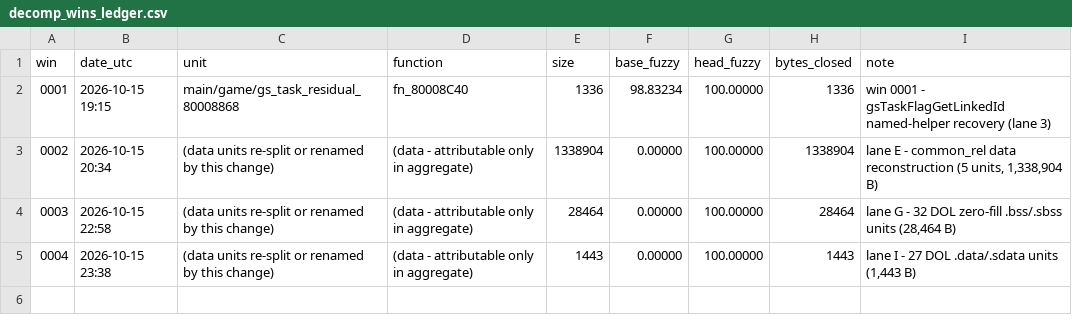
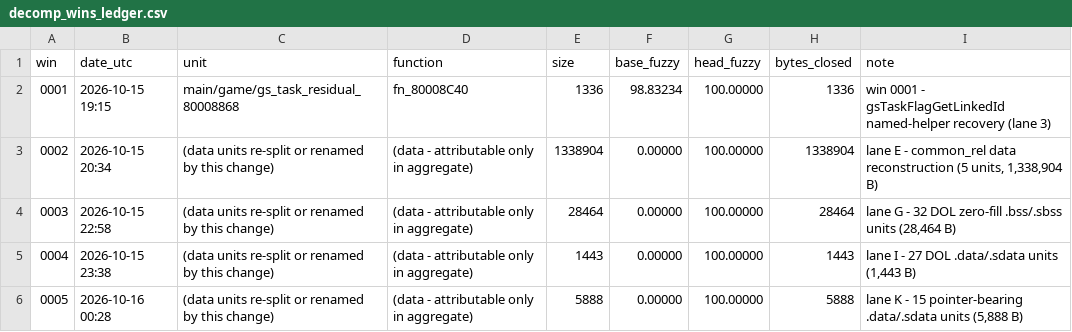
Before and after one commit to grant-might/Colosseum_Decomp, a CSV file: docs/decomp_wins_ledger.csv, drawn as a sheet.

Commit message:
dol: reconstruct 15 pointer-bearing .data/.sdata units as source
15 of 24 units converted (5,888 B); data metric 97.228966% -> 97.394090%.
All 15 report unmatched_data = 0. main.dol still
870e8b9693ca780782d80f22a6a4572d8ba9458f; 26/26 canonical hashes hold.

Two hard constraints measured in this tier and now recorded. The pointer layout is
UNIT-START-RELATIVE: dtk's .obj boundaries are byte-scan artifacts, and all 335
relocations are 4-aligned from the unit start rather than to those boundaries.
And main.elf's symbol table must stay identical, because dtk rel make builds every
REL from main.elf - a flat emission that added symbols or changed sizes broke all
26 hashes at once.

Emission that works: one #pragma pack(1) struct per dtk symbol (packed is required
- MWCC rejects __attribute__((packed)), and (u8*)&sym is needed, not (u8*)sym),
which produces an object byte-identical to the target.

Alignment rule correction: N = largest power of two <= 8 dividing BOTH the unit
base AND the object offset. The rule as first written (symbol address only)
inflated the section alignment and shifted units.

Of 24 units, 3 were ones a pre-build object check had rejected for a differing
relocation set; all 3 passed every authoritative gate once built, which is the
measured proof that object-level reloc identity is neither necessary nor
sufficient for link identity.

The 9 units left as auto units (8,628 B) all fail with main.dol moving and the
whole section landing uniformly +4. Correlation: every .data unit with a
4-aligned base failed and every 8-aligned-base one passed; a 7-variant probe
measured MWCC hard-coding .data sh_addralign = 8. Not fully closed: a
4-aligned-base unit does link with align 8 elsewhere, so the discriminator is
open and recorded in tooling/laneK_results.md.

```diff
--- a/docs/decomp_wins_ledger.csv
+++ b/docs/decomp_wins_ledger.csv
@@ -5 +5,2 @@ win,date_utc,unit,function,size,base_fuzzy,head_fuzzy,bytes_closed,note
 0004,2026-10-15 23:38,(data units re-split or renamed by this change),(data - attributable only in aggregate),1443,0.00000,100.00000,1443,"lane I - 27 DOL .data/.sdata units (1,443 B)"
+0005,2026-10-16 00:28,(data units re-split or renamed by this change),(data - attributable only in aggregate),5888,0.00000,100.00000,5888,"lane K - 15 pointer-bearing .data/.sdata units (5,888 B)"
```
Also changed, not shown: 19 other files.
